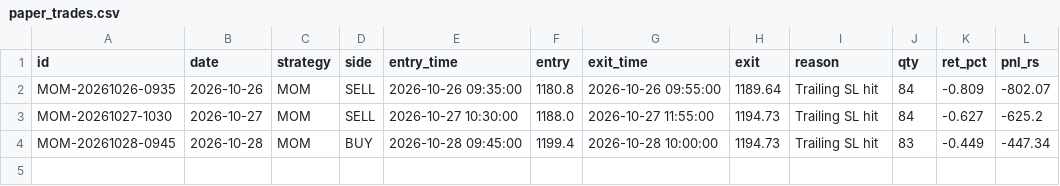
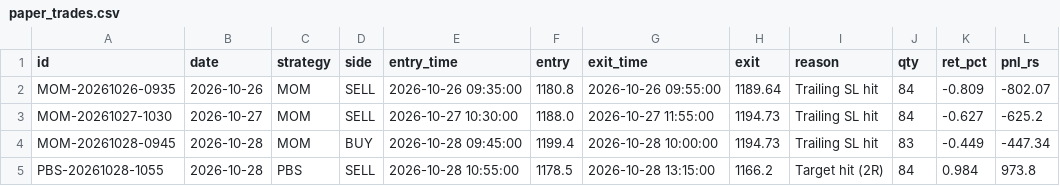
Before and after one commit to arvindpca/Intraday-hourly-Trend-SR, a CSV file: reliance_paper/paper/paper_trades.csv, drawn as a sheet; the diff names each change by its address in the sheet, - before the commit and + after, or states it on an @@ line.

```diff
--- a/reliance_paper/paper/paper_trades.csv
+++ b/reliance_paper/paper/paper_trades.csv
+row 5: PBS-20261028-1055 | 2026-10-28 | PBS | SELL | 2026-10-28 10:55:00 | 1178.5 | 2026-10-28 13:15:00 | 1166.2 | Target hit (2R) | 84 | 0.984 | 973.8
```
Also changed, not shown: 2 other files.
